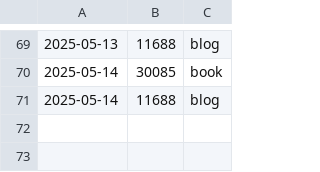
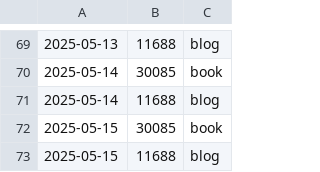
Before and after one commit to pve/hugo-site-dias, a CSV file: word_count_log.csv, drawn as a sheet; only a part is shown, gaps mark what is left out.

```diff
--- a/word_count_log.csv
+++ b/word_count_log.csv
@@ -71 +71,3 @@
 2025-05-14,    11688, blog
+2025-05-15,    30085, book
+2025-05-15,    11688, blog
```
Also changed, not shown: 2 other files.
